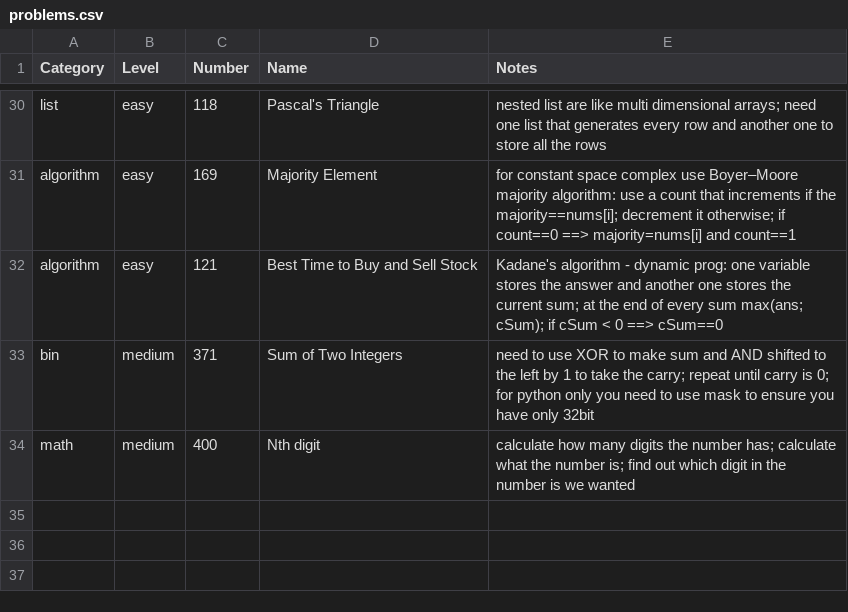
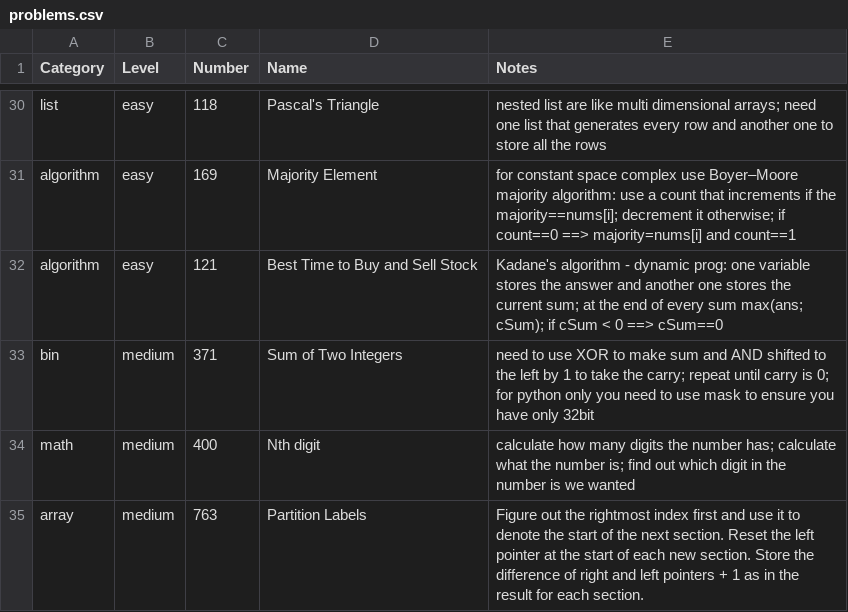
Before and after one commit to mcbaguetti/leetpy, a CSV file: problems.csv, drawn as a sheet; only a part is shown, gaps mark what is left out; the diff names each change by its address in the sheet, - before the commit and + after, or states it on an @@ line.

Commit message:
new medium ex

```diff
--- a/problems.csv
+++ b/problems.csv
+row 35: array | medium | 763 | Partition Labels | Figure out the rightmost index first and use it to denote the start of the next section. Reset the left pointer at the start of each new section. Store the difference of right and left pointers + 1 as in the result for each section.
```
Also changed, not shown: 2 other files.
